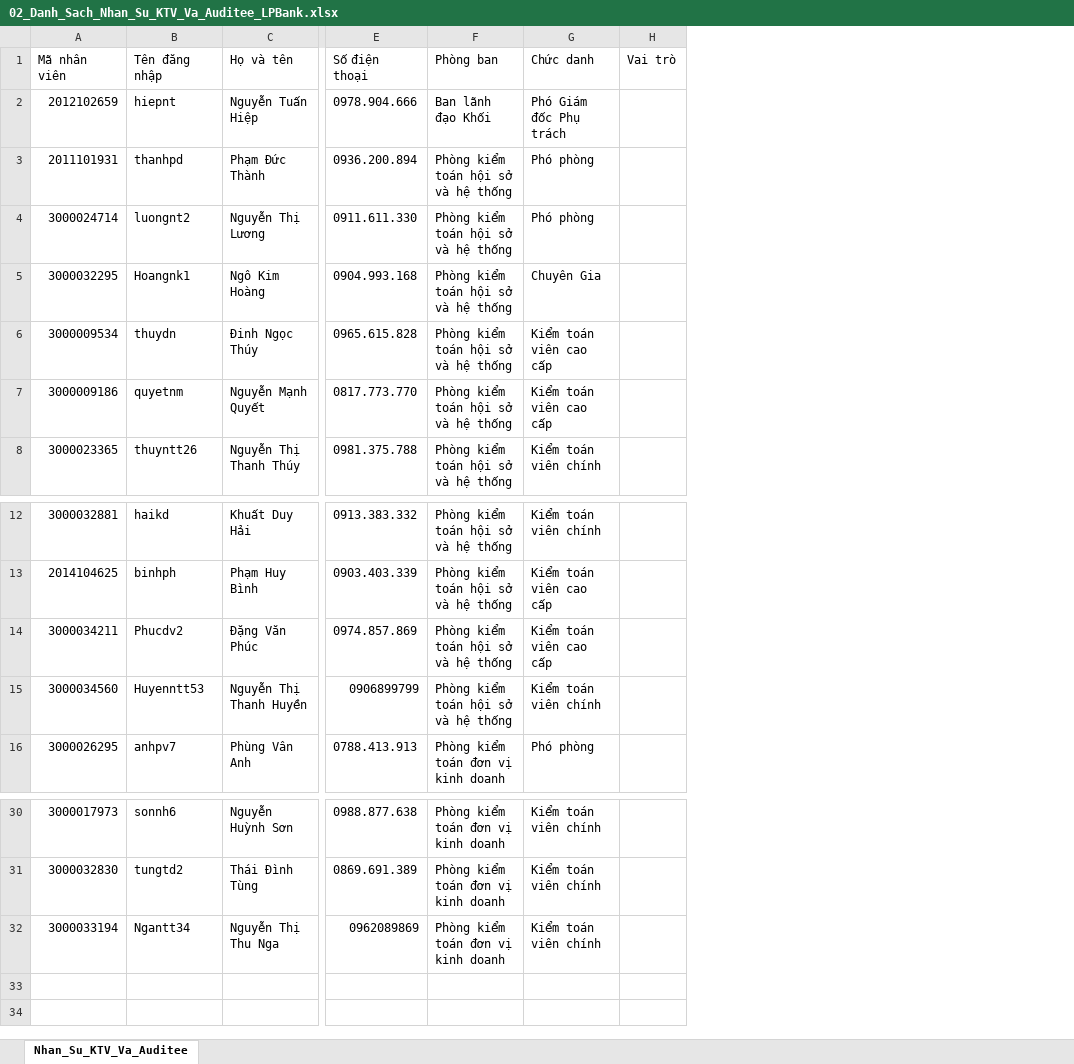
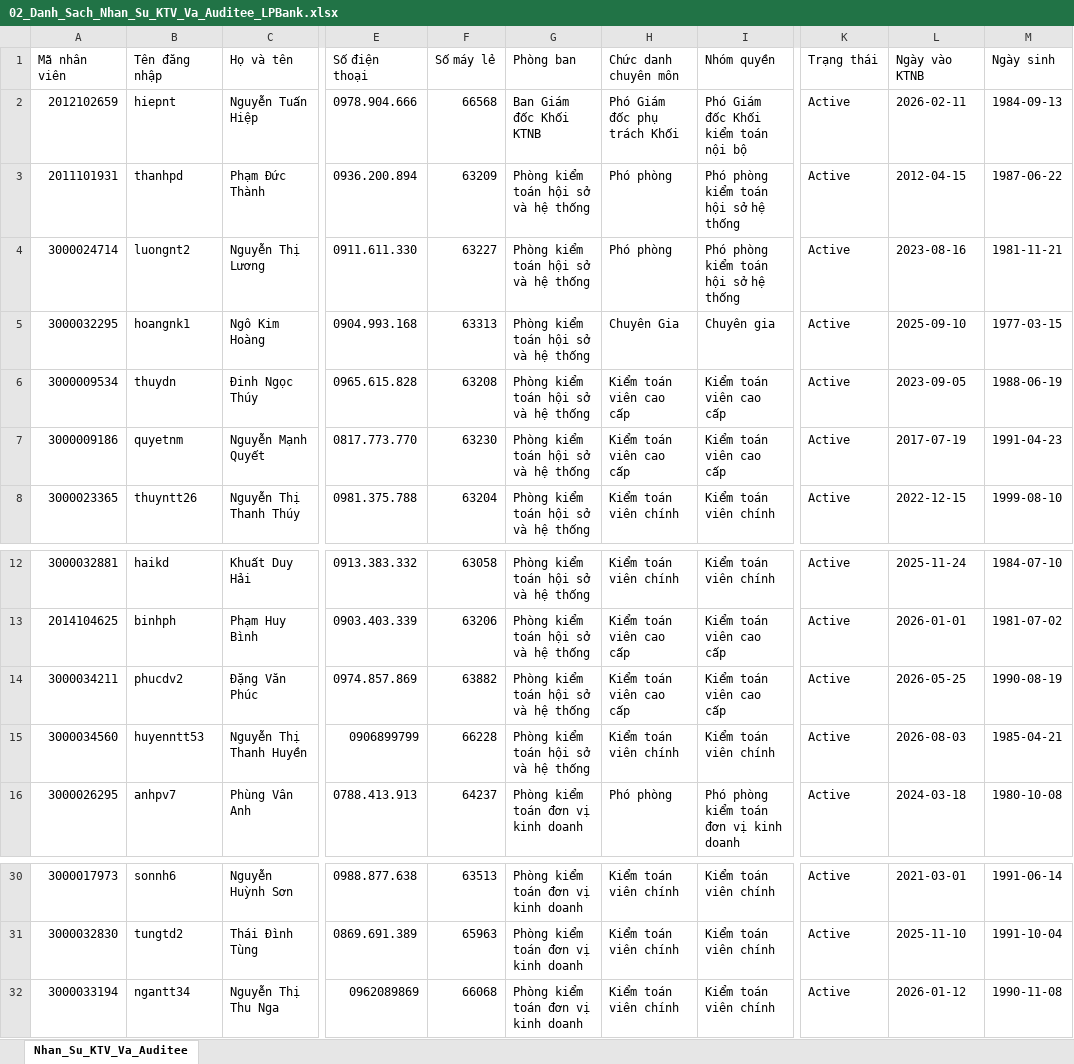
Before and after one commit to thanh87hd/phanmem, an Excel workbook: docs/02_Danh_Sach_Nhan_Su_KTV_Va_Auditee_LPBank.xlsx, sheet Nhan_Su_KTV_Va_Auditee, drawn as a sheet; only a part is shown, gaps mark what is left out; values as stored, in another font and other column widths than the file's, no cell formats; removed rows and columns are numbered as before the commit, all else as after; the diff names each change by its address in the sheet, - before the commit and + after, or states it on an @@ line.

Commit message:
feat(personnel): import 31 auditors from contact book into 02_Danh_Sach and sanitize user import

```diff
--- a/docs/02_Danh_Sach_Nhan_Su_KTV_Va_Auditee_LPBank.xlsx (sheet Nhan_Su_KTV_Va_Auditee)
+++ b/docs/02_Danh_Sach_Nhan_Su_KTV_Va_Auditee_LPBank.xlsx (sheet Nhan_Su_KTV_Va_Auditee)
+column F (Số máy lẻ), rows 2-8: 66568 | 63209 | 63227 | 63313 | 63208 | 63230 | 63204; rows 12-16: 63058 | 63206 | 63882 | 66228 | 64237; rows 30-32: 63513 | 65963 | 66068
-column H (Vai trò), empty
+column I (Nhóm quyền), rows 2-8: Phó Giám đốc Khối kiểm toán nội bộ | Phó phòng kiểm toán hội sở hệ thống | Phó phòng kiểm toán hội sở hệ thống | Chuyên gia | Kiểm toán viên cao cấp | Kiểm toán viên cao cấp | Kiểm toán viên chính; rows 12-16: Kiểm toán viên chính | Kiểm toán viên cao cấp | Kiểm toán viên cao cấp | Kiểm toán viên chính | Phó phòng kiểm toán đơn vị kinh doanh; rows 30-32: all Kiểm toán viên chính
+column K (Trạng thái), rows 2-8: all Active; rows 12-16: all Active; rows 30-32: all Active
+column L (Ngày vào KTNB), rows 2-8: 2026-02-11 | 2012-04-15 | 2023-08-16 | 2025-09-10 | 2023-09-05 | 2017-07-19 | 2022-12-15; rows 12-16: 2025-11-24 | 2026-01-01 | 2026-05-25 | 2026-08-03 | 2024-03-18; rows 30-32: 2021-03-01 | 2025-11-10 | 2026-01-12
+column M (Ngày sinh), rows 2-8: 1984-09-13 | 1987-06-22 | 1981-11-21 | 1977-03-15 | 1988-06-19 | 1991-04-23 | 1999-08-10; rows 12-16: 1984-07-10 | 1981-07-02 | 1990-08-19 | 1985-04-21 | 1980-10-08; rows 30-32: 1991-06-14 | 1991-10-04 | 1990-11-08
-H1: Chức danh
+H1: Chức danh chuyên môn
-G2 (Phòng ban): Ban lãnh đạo Khối
+G2 (Phòng ban): Ban Giám đốc Khối KTNB
-H2 (Chức danh chuyên môn): Phó Giám đốc Phụ trách
+H2 (Chức danh chuyên môn): Phó Giám đốc phụ trách Khối
-B5 (Tên đăng nhập): Hoangnk1
+B5 (Tên đăng nhập): hoangnk1
-B14 (Tên đăng nhập): Phucdv2
+B14 (Tên đăng nhập): phucdv2
-B15 (Tên đăng nhập): Huyenntt53
+B15 (Tên đăng nhập): huyenntt53
-B32 (Tên đăng nhập): Ngantt34
+B32 (Tên đăng nhập): ngantt34
```
Also changed, not shown: cell formats, 3 other files.
